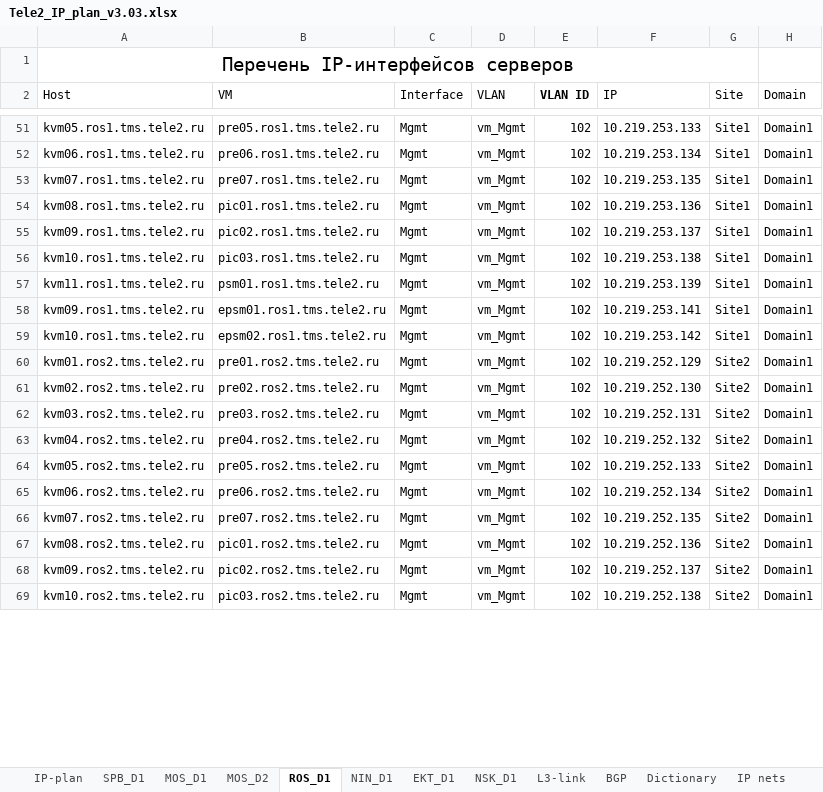
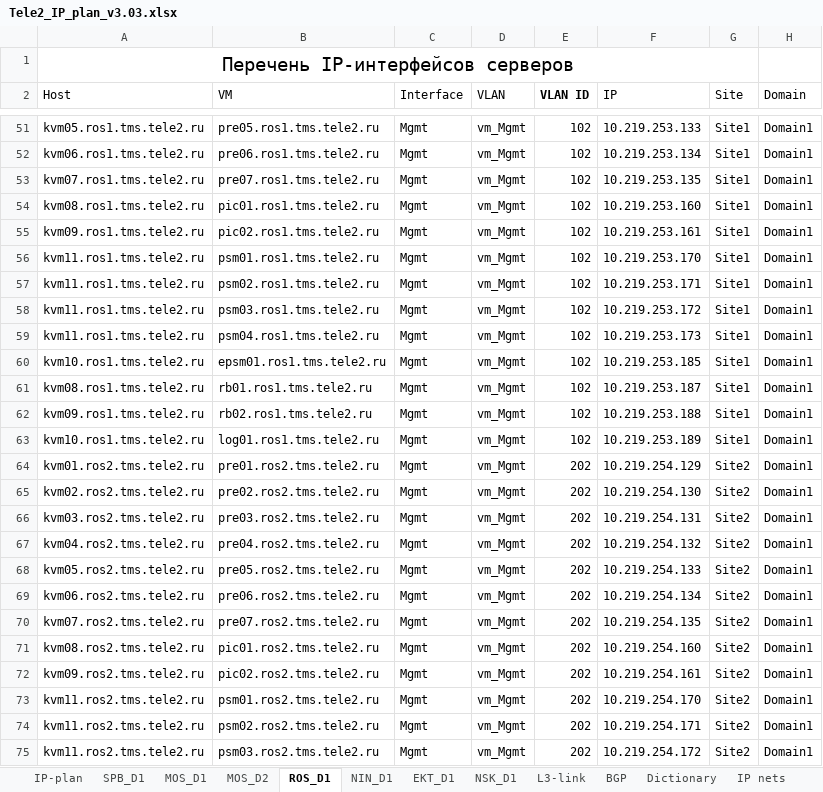
Before and after one commit to veg-str/for_ansible, an Excel workbook: project_files/Tele2_IP_plan_v3.03.xlsx, sheet ROS_D1, drawn as a sheet; only a part is shown, gaps mark what is left out; values as stored, in another font and other column widths than the file's, no borders; table styles not drawn; addresses are those after the commit; the diff covers the shown part only; the diff names each change by its address in the sheet, - before the commit and + after, or states it on an @@ line.

```diff
--- a/project_files/Tele2_IP_plan_v3.03.xlsx (sheet ROS_D1)
+++ b/project_files/Tele2_IP_plan_v3.03.xlsx (sheet ROS_D1)
-F54 (IP): 10.219.253.136
+F54 (IP): 10.219.253.160
-F55 (IP): 10.219.253.137
+F55 (IP): 10.219.253.161
+row 56: kvm11.ros1.tms.tele2.ru | psm01.ros1.tms.tele2.ru | Mgmt | vm_Mgmt | 102 | 10.219.253.170 | Site1 | Domain1
+row 57: kvm11.ros1.tms.tele2.ru | psm02.ros1.tms.tele2.ru | Mgmt | vm_Mgmt | 102 | 10.219.253.171 | Site1 | Domain1
-A58 (Host): kvm10.ros1.tms.tele2.ru
+A58 (Host): kvm11.ros1.tms.tele2.ru
-B58 (VM): pic03.ros1.tms.tele2.ru
+B58 (VM): psm03.ros1.tms.tele2.ru
-F58 (IP): 10.219.253.138
+F58 (IP): 10.219.253.172
-B59 (VM): psm01.ros1.tms.tele2.ru
+B59 (VM): psm04.ros1.tms.tele2.ru
-F59 (IP): 10.219.253.139
+F59 (IP): 10.219.253.173
+row 60: kvm10.ros1.tms.tele2.ru | epsm01.ros1.tms.tele2.ru | Mgmt | vm_Mgmt | 102 | 10.219.253.185 | Site1 | Domain1
+row 61: kvm08.ros1.tms.tele2.ru | rb01.ros1.tms.tele2.ru | Mgmt | vm_Mgmt | 102 | 10.219.253.187 | Site1 | Domain1
-B62 (VM): epsm01.ros1.tms.tele2.ru
+B62 (VM): rb02.ros1.tms.tele2.ru
-F62 (IP): 10.219.253.141
+F62 (IP): 10.219.253.188
-B63 (VM): epsm02.ros1.tms.tele2.ru
+B63 (VM): log01.ros1.tms.tele2.ru
-F63 (IP): 10.219.253.142
+F63 (IP): 10.219.253.189
-E64:E72 (VLAN ID): 102
+E64:E72 (VLAN ID): 202
-F64 (IP): 10.219.252.129
+F64 (IP): 10.219.254.129
-F65 (IP): 10.219.252.130
+F65 (IP): 10.219.254.130
-F66 (IP): 10.219.252.131
+F66 (IP): 10.219.254.131
-F67 (IP): 10.219.252.132
+F67 (IP): 10.219.254.132
-F68 (IP): 10.219.252.133
+F68 (IP): 10.219.254.133
-F69 (IP): 10.219.252.134
+F69 (IP): 10.219.254.134
-F70 (IP): 10.219.252.135
+F70 (IP): 10.219.254.135
-F71 (IP): 10.219.252.136
+F71 (IP): 10.219.254.160
-F72 (IP): 10.219.252.137
+F72 (IP): 10.219.254.161
+row 73: kvm11.ros2.tms.tele2.ru | psm01.ros2.tms.tele2.ru | Mgmt | vm_Mgmt | 202 | 10.219.254.170 | Site2 | Domain1
+row 74: kvm11.ros2.tms.tele2.ru | psm02.ros2.tms.tele2.ru | Mgmt | vm_Mgmt | 202 | 10.219.254.171 | Site2 | Domain1
-A75 (Host): kvm10.ros2.tms.tele2.ru
+A75 (Host): kvm11.ros2.tms.tele2.ru
-B75 (VM): pic03.ros2.tms.tele2.ru
+B75 (VM): psm03.ros2.tms.tele2.ru
-E75 (VLAN ID): 102
+E75 (VLAN ID): 202
-F75 (IP): 10.219.252.138
+F75 (IP): 10.219.254.172
```
Also changed, not shown: other rows of this sheet, sheet EKT_D1, sheet BGP, sheet IP-plan, sheet L3-link, sheet IP nets, sheet Dictionary, formulas that keep their value, hidden cells, 22 other files.
